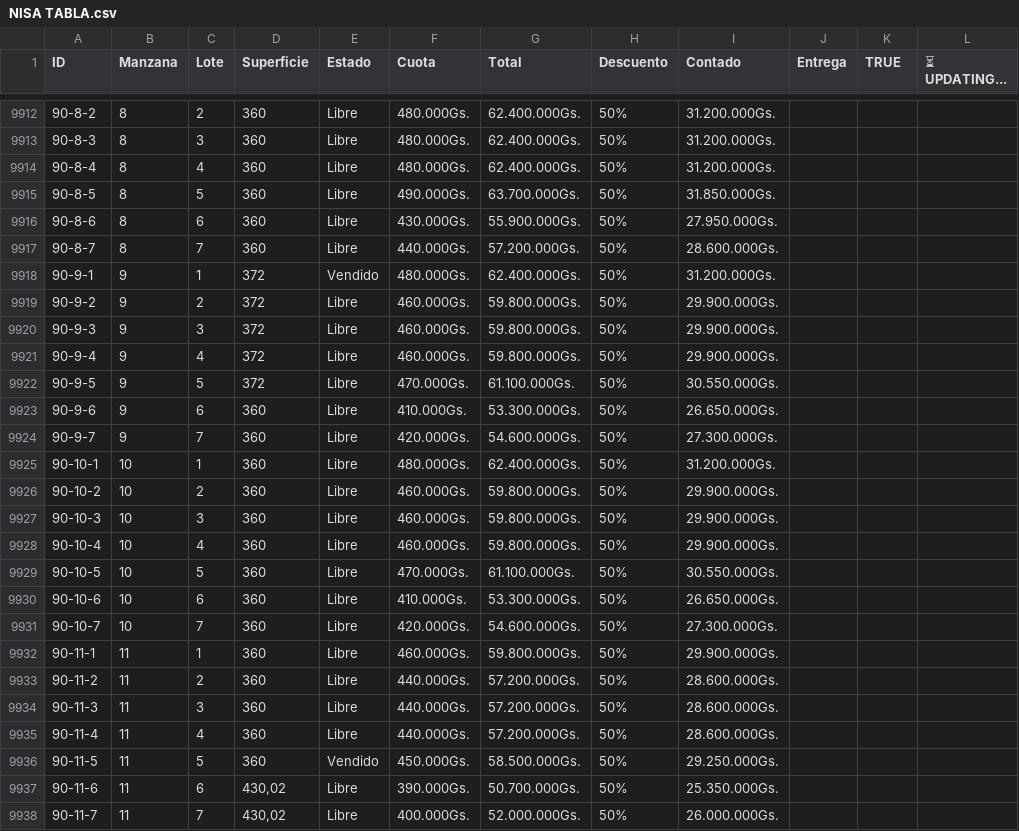
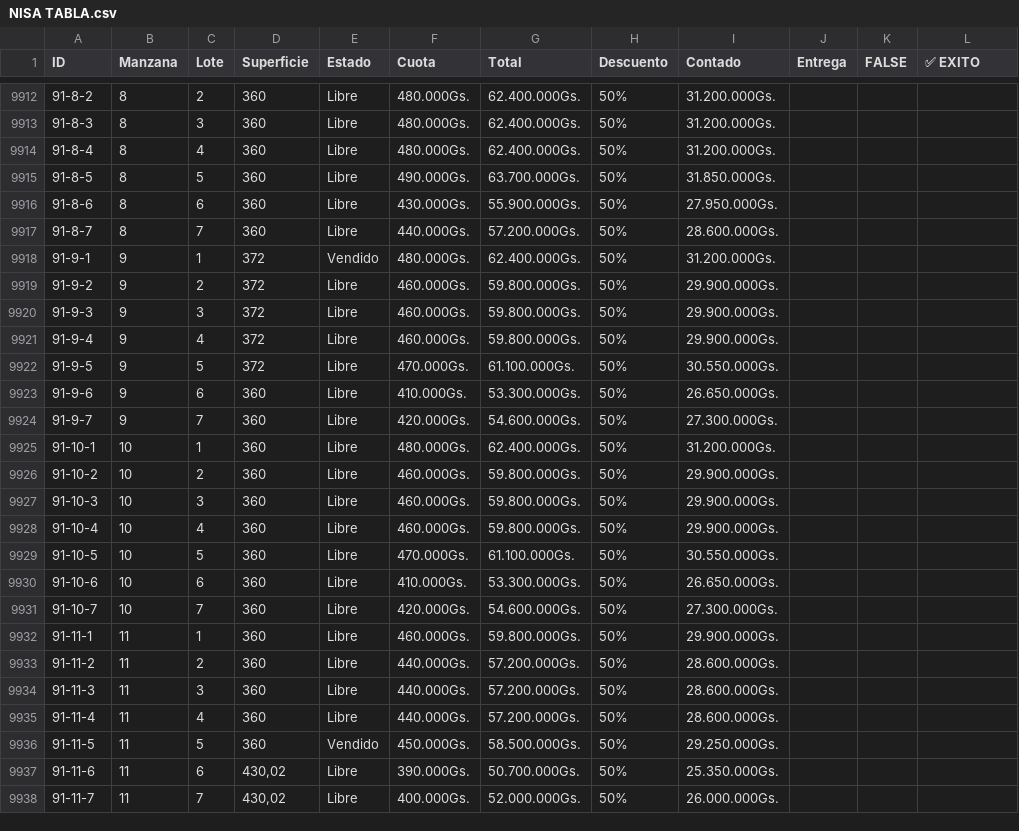
Before and after one commit to NISAWEBAPP/WEB-APP, a CSV file: NISA TABLA.csv, drawn as a sheet; only a part is shown, gaps mark what is left out; the diff covers the shown part only.

```diff
--- a/NISA TABLA.csv
+++ b/NISA TABLA.csv
@@ -1 +1 @@
-ID,Manzana,Lote,Superficie,Estado,Cuota,Total,Descuento,Contado,Entrega ,TRUE,⏳ UPDATING...
+ID,Manzana,Lote,Superficie,Estado,Cuota,Total,Descuento,Contado,Entrega ,FALSE,✅ EXITO
@@ -9912,27 +9912,27 @@ ID,Manzana,Lote,Superficie,Estado,Cuota,Total,Descuento,Contado,Entrega ,TRUE,
-90-8-2,8,2,360,Libre,480.000Gs.,62.400.000Gs.,50%,31.200.000Gs.,,,
-90-8-3,8,3,360,Libre,480.000Gs.,62.400.000Gs.,50%,31.200.000Gs.,,,
-90-8-4,8,4,360,Libre,480.000Gs.,62.400.000Gs.,50%,31.200.000Gs.,,,
-90-8-5,8,5,360,Libre,490.000Gs.,63.700.000Gs.,50%,31.850.000Gs.,,,
-90-8-6,8,6,360,Libre,430.000Gs.,55.900.000Gs.,50%,27.950.000Gs.,,,
-90-8-7,8,7,360,Libre,440.000Gs.,57.200.000Gs.,50%,28.600.000Gs.,,,
-90-9-1,9,1,372,Vendido,480.000Gs.,62.400.000Gs.,50%,31.200.000Gs.,,,
-90-9-2,9,2,372,Libre,460.000Gs.,59.800.000Gs.,50%,29.900.000Gs.,,,
-90-9-3,9,3,372,Libre,460.000Gs.,59.800.000Gs.,50%,29.900.000Gs.,,,
-90-9-4,9,4,372,Libre,460.000Gs.,59.800.000Gs.,50%,29.900.000Gs.,,,
-90-9-5,9,5,372,Libre,470.000Gs.,61.100.000Gs.,50%,30.550.000Gs.,,,
-90-9-6,9,6,360,Libre,410.000Gs.,53.300.000Gs.,50%,26.650.000Gs.,,,
-90-9-7,9,7,360,Libre,420.000Gs.,54.600.000Gs.,50%,27.300.000Gs.,,,
-90-10-1,10,1,360,Libre,480.000Gs.,62.400.000Gs.,50%,31.200.000Gs.,,,
-90-10-2,10,2,360,Libre,460.000Gs.,59.800.000Gs.,50%,29.900.000Gs.,,,
-90-10-3,10,3,360,Libre,460.000Gs.,59.800.000Gs.,50%,29.900.000Gs.,,,
-90-10-4,10,4,360,Libre,460.000Gs.,59.800.000Gs.,50%,29.900.000Gs.,,,
-90-10-5,10,5,360,Libre,470.000Gs.,61.100.000Gs.,50%,30.550.000Gs.,,,
-90-10-6,10,6,360,Libre,410.000Gs.,53.300.000Gs.,50%,26.650.000Gs.,,,
-90-10-7,10,7,360,Libre,420.000Gs.,54.600.000Gs.,50%,27.300.000Gs.,,,
-90-11-1,11,1,360,Libre,460.000Gs.,59.800.000Gs.,50%,29.900.000Gs.,,,
-90-11-2,11,2,360,Libre,440.000Gs.,57.200.000Gs.,50%,28.600.000Gs.,,,
-90-11-3,11,3,360,Libre,440.000Gs.,57.200.000Gs.,50%,28.600.000Gs.,,,
-90-11-4,11,4,360,Libre,440.000Gs.,57.200.000Gs.,50%,28.600.000Gs.,,,
-90-11-5,11,5,360,Vendido,450.000Gs.,58.500.000Gs.,50%,29.250.000Gs.,,,
-90-11-6,11,6,"430,02",Libre,390.000Gs.,50.700.000Gs.,50%,25.350.000Gs.,,,
-90-11-7,11,7,"430,02",Libre,400.000Gs.,52.000.000Gs.,50%,26.000.000Gs.,,,
+91-8-2,8,2,360,Libre,480.000Gs.,62.400.000Gs.,50%,31.200.000Gs.,,,
+91-8-3,8,3,360,Libre,480.000Gs.,62.400.000Gs.,50%,31.200.000Gs.,,,
+91-8-4,8,4,360,Libre,480.000Gs.,62.400.000Gs.,50%,31.200.000Gs.,,,
+91-8-5,8,5,360,Libre,490.000Gs.,63.700.000Gs.,50%,31.850.000Gs.,,,
+91-8-6,8,6,360,Libre,430.000Gs.,55.900.000Gs.,50%,27.950.000Gs.,,,
+91-8-7,8,7,360,Libre,440.000Gs.,57.200.000Gs.,50%,28.600.000Gs.,,,
+91-9-1,9,1,372,Vendido,480.000Gs.,62.400.000Gs.,50%,31.200.000Gs.,,,
+91-9-2,9,2,372,Libre,460.000Gs.,59.800.000Gs.,50%,29.900.000Gs.,,,
+91-9-3,9,3,372,Libre,460.000Gs.,59.800.000Gs.,50%,29.900.000Gs.,,,
+91-9-4,9,4,372,Libre,460.000Gs.,59.800.000Gs.,50%,29.900.000Gs.,,,
+91-9-5,9,5,372,Libre,470.000Gs.,61.100.000Gs.,50%,30.550.000Gs.,,,
+91-9-6,9,6,360,Libre,410.000Gs.,53.300.000Gs.,50%,26.650.000Gs.,,,
+91-9-7,9,7,360,Libre,420.000Gs.,54.600.000Gs.,50%,27.300.000Gs.,,,
+91-10-1,10,1,360,Libre,480.000Gs.,62.400.000Gs.,50%,31.200.000Gs.,,,
+91-10-2,10,2,360,Libre,460.000Gs.,59.800.000Gs.,50%,29.900.000Gs.,,,
+91-10-3,10,3,360,Libre,460.000Gs.,59.800.000Gs.,50%,29.900.000Gs.,,,
+91-10-4,10,4,360,Libre,460.000Gs.,59.800.000Gs.,50%,29.900.000Gs.,,,
+91-10-5,10,5,360,Libre,470.000Gs.,61.100.000Gs.,50%,30.550.000Gs.,,,
+91-10-6,10,6,360,Libre,410.000Gs.,53.300.000Gs.,50%,26.650.000Gs.,,,
+91-10-7,10,7,360,Libre,420.000Gs.,54.600.000Gs.,50%,27.300.000Gs.,,,
+91-11-1,11,1,360,Libre,460.000Gs.,59.800.000Gs.,50%,29.900.000Gs.,,,
+91-11-2,11,2,360,Libre,440.000Gs.,57.200.000Gs.,50%,28.600.000Gs.,,,
+91-11-3,11,3,360,Libre,440.000Gs.,57.200.000Gs.,50%,28.600.000Gs.,,,
+91-11-4,11,4,360,Libre,440.000Gs.,57.200.000Gs.,50%,28.600.000Gs.,,,
+91-11-5,11,5,360,Vendido,450.000Gs.,58.500.000Gs.,50%,29.250.000Gs.,,,
+91-11-6,11,6,"430,02",Libre,390.000Gs.,50.700.000Gs.,50%,25.350.000Gs.,,,
+91-11-7,11,7,"430,02",Libre,400.000Gs.,52.000.000Gs.,50%,26.000.000Gs.,,,
```
Also changed, not shown: 168 edited cells elsewhere in this file.
